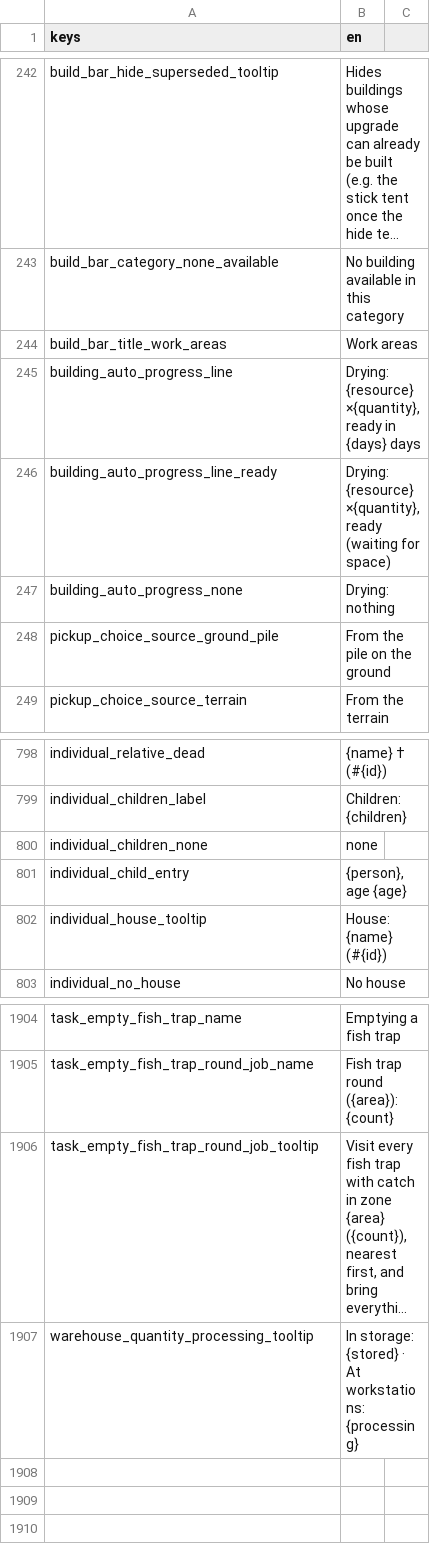
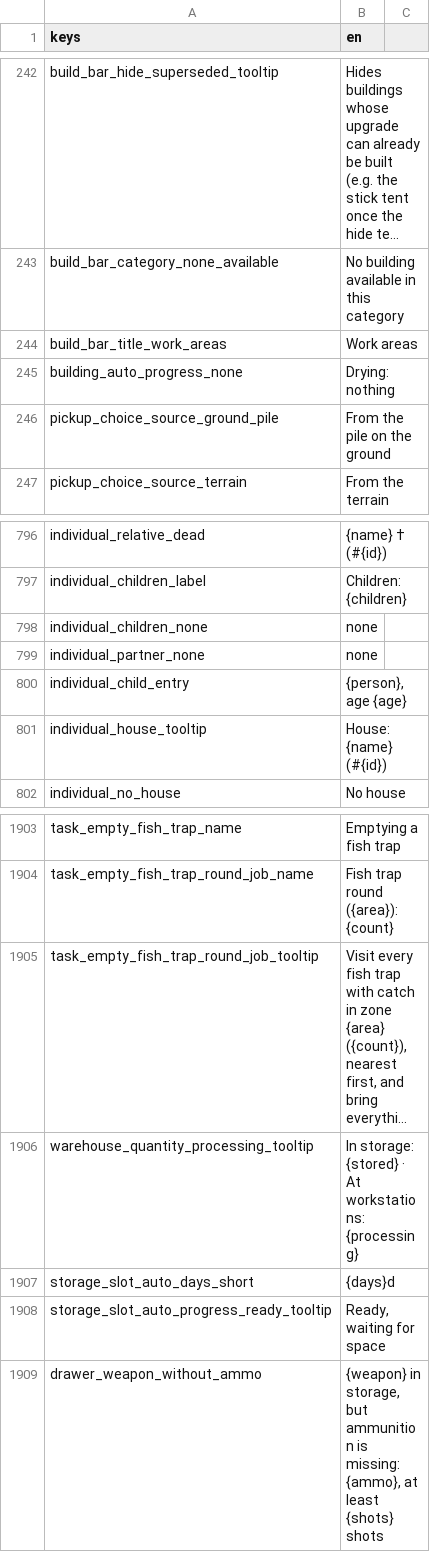
Before and after one commit to Franz1979/TheSecondBeginning, a CSV file: translations/strings.en.csv, drawn as a sheet; only a part is shown, gaps mark what is left out; long unchanged cells end in …; removed rows and columns are numbered as before the commit, all else as after; the diff names each change by its address in the sheet, - before the commit and + after, or states it on an @@ line.

```diff
--- a/translations/strings.en.csv
+++ b/translations/strings.en.csv
-row 245: building_auto_progress_line | Drying: {resource} ×{quantity}, ready in {days} days
-row 246: building_auto_progress_line_ready | Drying: {resource} ×{quantity}, ready (waiting for space)
+row 799: individual_partner_none | none
+row 1907: storage_slot_auto_days_short | {days}d
+row 1908: storage_slot_auto_progress_ready_tooltip | Ready, waiting for space
+row 1909: drawer_weapon_without_ammo | {weapon} in storage, but ammunition is missing: {ammo}, at least {shots} shots
```
Also changed, not shown: translations/strings.csv, 39 other files.
